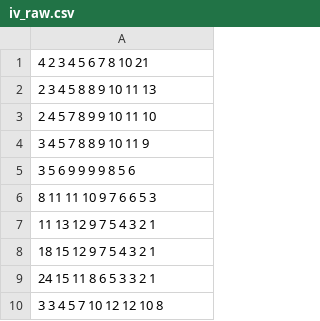
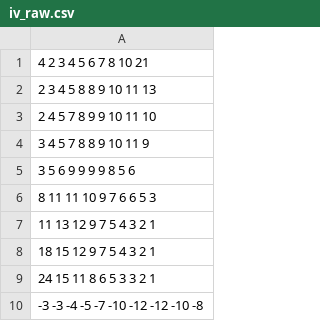
Before and after one commit to alexpriem/heatmapr, a CSV file: data/iv_raw.csv, drawn as a sheet.

```diff
--- a/data/iv_raw.csv
+++ b/data/iv_raw.csv
@@ -9,2 +9,2 @@
 24 15 11  8  6  5  3  3  2  1
- 3  3  4  5  7 10 12 12 10  8
+ -3  -3  -4  -5  -7 -10 -12 -12 -10  -8
```
Also changed, not shown: 6 other files.
